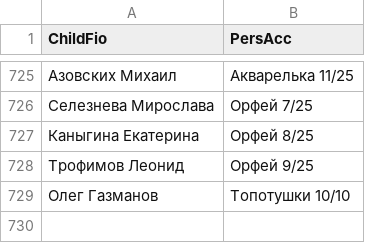
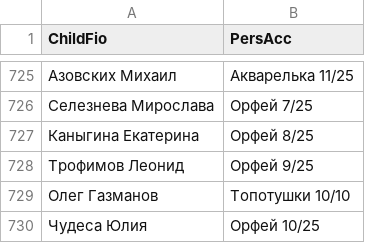
Before and after one commit to dshi4vlg-beep/qr, a CSV file: data.csv, drawn as a sheet; only a part is shown, gaps mark what is left out.

Commit message:
Update data.csv

```diff
--- a/data.csv
+++ b/data.csv
@@ -729 +729,2 @@ ChildFio;PersAcc
 Олег Газманов;Топотушки 10/10
+Чудеса Юлия;Орфей 10/25
```
